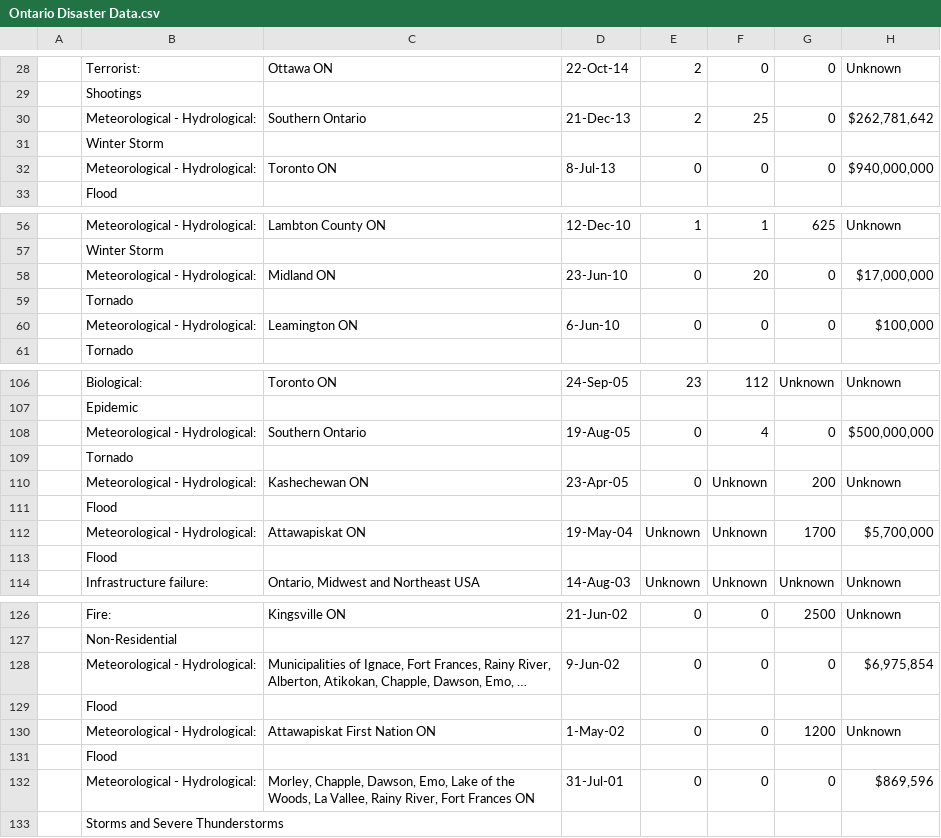
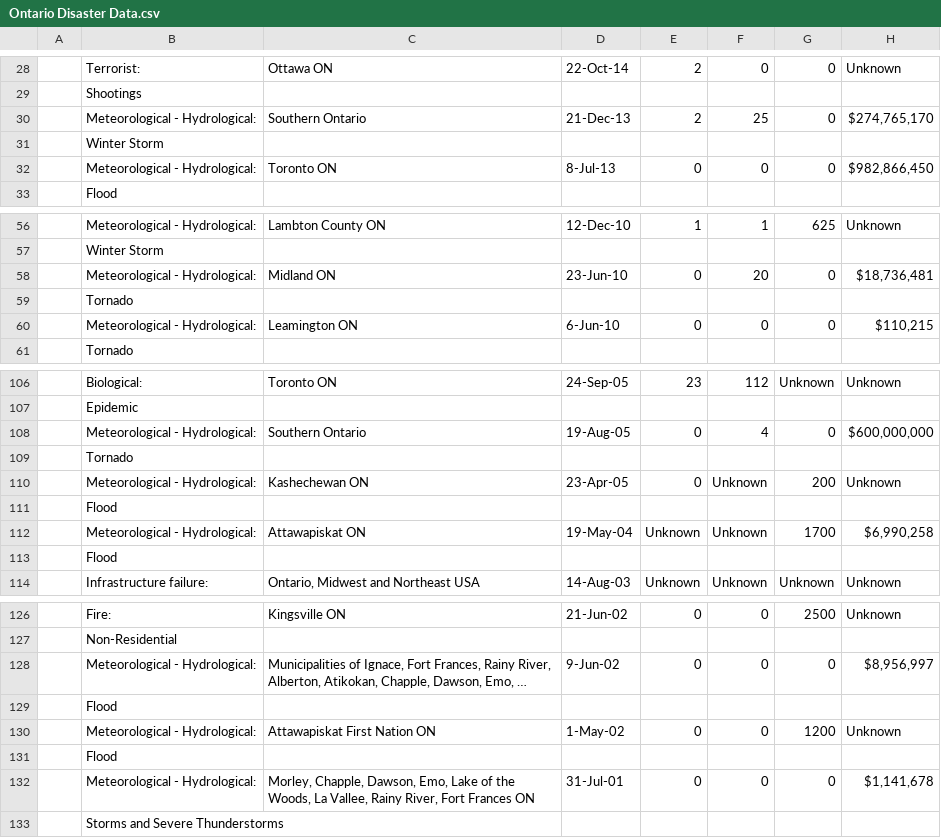
Before and after one commit to aaronabraham311/Big-Data-Challenge-2018, a CSV file: data/Ontario Disaster Data.csv, drawn as a sheet; only a part is shown, gaps mark what is left out; long unchanged cells end in …; the diff covers the shown part only; the diff names each change by its address in the sheet, - before the commit and + after, or states it on an @@ line.

```diff
--- a/data/Ontario Disaster Data.csv
+++ b/data/Ontario Disaster Data.csv
-H30: $262,781,642
+H30: $274,765,170
-H32: $940,000,000
+H32: $982,866,450
-H58: $17,000,000
+H58: $18,736,481
-H60: $100,000
+H60: $110,215
-H108: $500,000,000
+H108: $600,000,000
-H112: $5,700,000
+H112: $6,990,258
-H128: $6,975,854
+H128: $8,956,997
-H132: $869,596
+H132: $1,141,678
```
Also changed, not shown: 31 edited cells elsewhere in this file.
